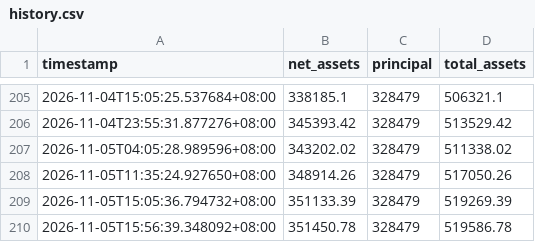
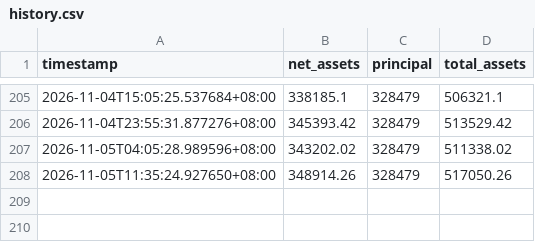
Before and after one commit to Yorinnox/mypushplus, a CSV file: history.csv, drawn as a sheet; only a part is shown, gaps mark what is left out.

Commit message:
Update history.csv

```diff
--- a/history.csv
+++ b/history.csv
@@ -208,3 +208 @@ timestamp,net_assets,principal,total_assets
 2026-11-05T11:35:24.927650+08:00,348914.26,328479,517050.26
-2026-11-05T15:05:36.794732+08:00,351133.39,328479,519269.39
-2026-11-05T15:56:39.348092+08:00,351450.78,328479,519586.78
```
